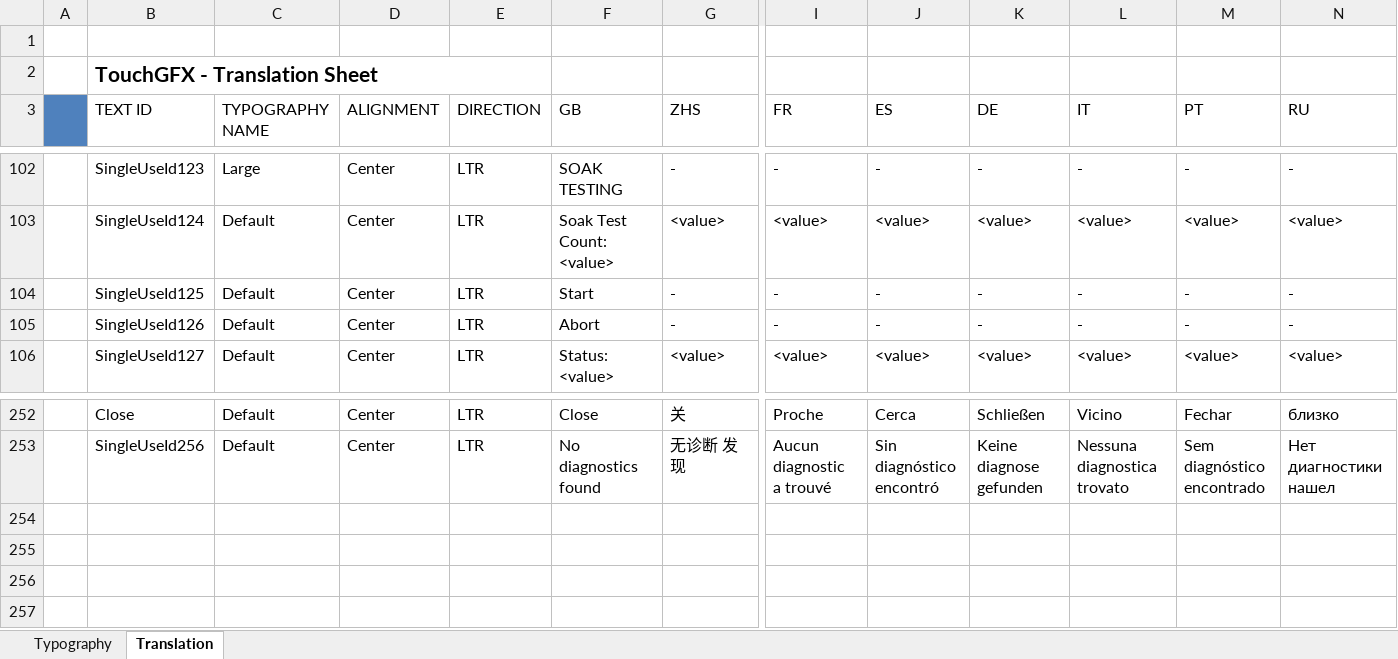
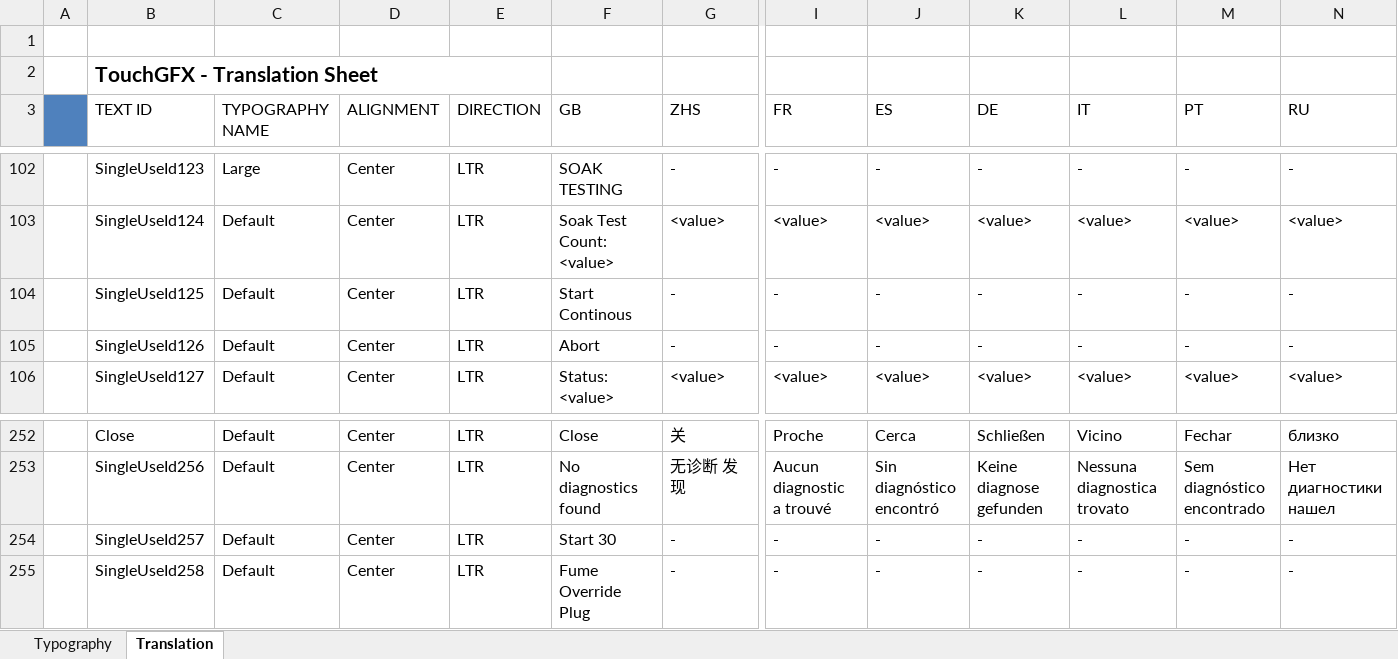
Before and after one commit to john-giles-ff/Recover, an Excel workbook: RECOVER/assets/texts/texts.xlsx, sheet Translation, drawn as a sheet; only a part is shown, gaps mark what is left out; values as stored, in another font and other column widths than the file's, no borders; rows hold the shown columns only; the diff names each change by its address in the sheet, - before the commit and + after, or states it on an @@ line.

Commit message:
Add Soak Test 30 runs and make soak test buttons hidden if fume plug is not in

```diff
--- a/RECOVER/assets/texts/texts.xlsx (sheet Translation)
+++ b/RECOVER/assets/texts/texts.xlsx (sheet Translation)
-F104 (GB): Start
+F104 (GB): Start Continous
+row 254:  | SingleUseId257 | Default | Center | LTR | Start 30 | - | - | - | - | - | - | -
+row 255:  | SingleUseId258 | Default | Center | LTR | Fume Override Plug | - | - | - | - | - | - | -
```
Also changed, not shown: 5 other files.
